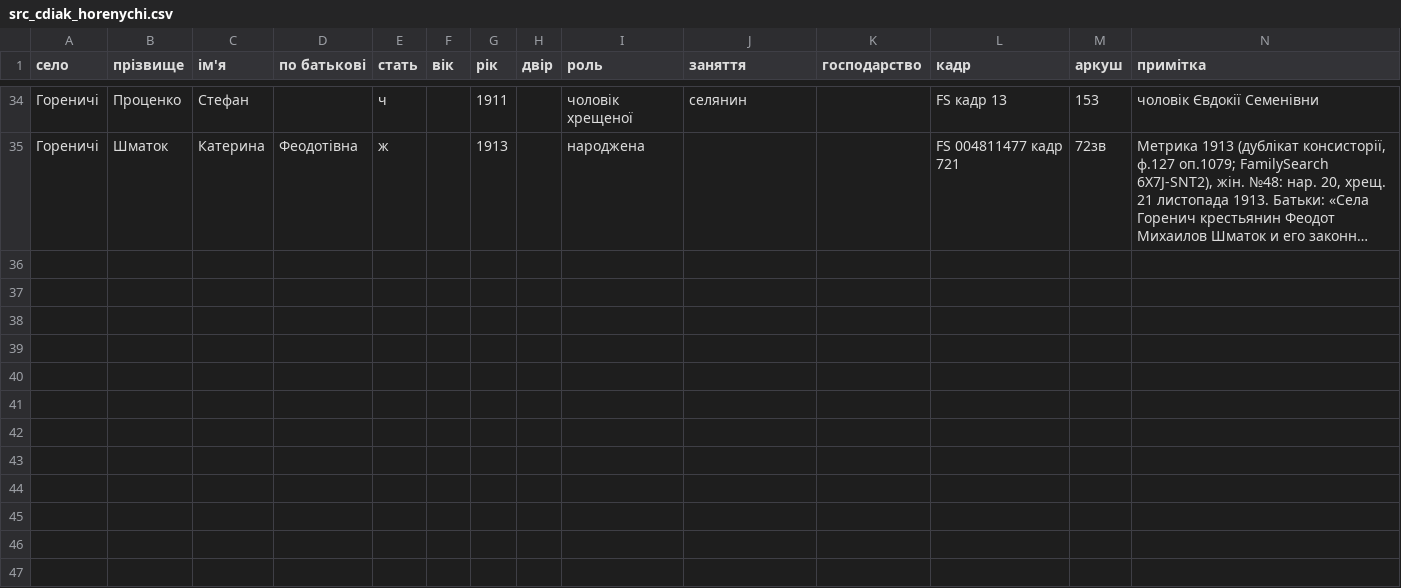
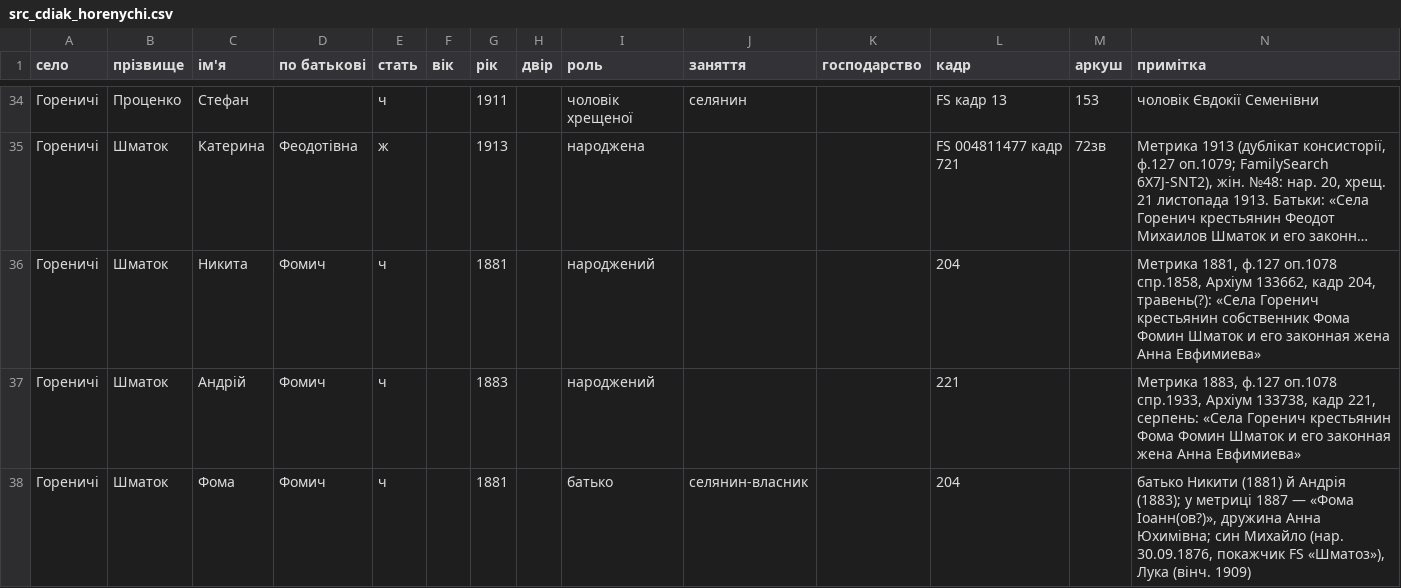
Before and after one commit to tut-maks/rid-shutykh, a CSV file: facts/baza/src_cdiak_horenychi.csv, drawn as a sheet; only a part is shown, gaps mark what is left out; long unchanged cells end in …; the diff names each change by its address in the sheet, - before the commit and + after, or states it on an @@ line.

```diff
--- a/facts/baza/src_cdiak_horenychi.csv
+++ b/facts/baza/src_cdiak_horenychi.csv
+row 36: Гореничі | Шматок | Никита | Фомич | ч |  | 1881 |  | народжений |  |  | 204 |  | Метрика 1881, ф.127 оп.1078 спр.1858, Архіум 133662, кадр 204, травень(?): «Села Горенич крестьянин собственник Фома Фомин Шматок и его законная жена Анна Евфимиева»
+row 37: Гореничі | Шматок | Андрій | Фомич | ч |  | 1883 |  | народжений |  |  | 221 |  | Метрика 1883, ф.127 оп.1078 спр.1933, Архіум 133738, кадр 221, серпень: «Села Горенич крестьянин Фома Фомин Шматок и его законная жена Анна Евфимиева»
+row 38: Гореничі | Шматок | Фома | Фомич | ч |  | 1881 |  | батько | селянин-власник |  | 204 |  | батько Никити (1881) й Андрія (1883); у метриці 1887 — «Фома Іоанн(ов?)», дружина Анна Юхимівна; син Михайло (нар. 30.09.1876, покажчик FS «Шматоз»), Лука (вінч. 1909)
```
Also changed, not shown: 2 other files.
